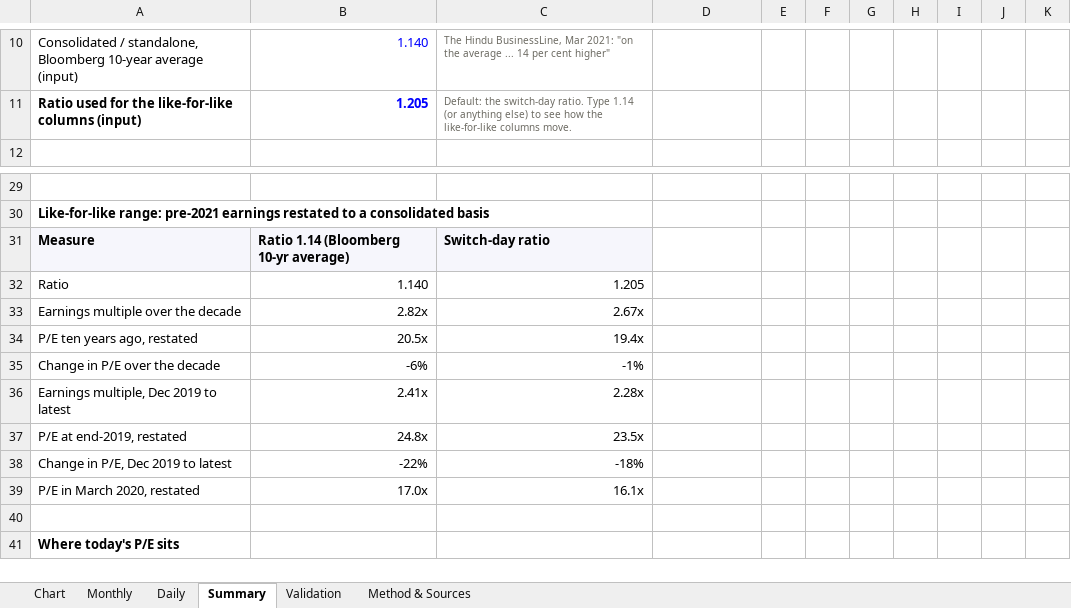
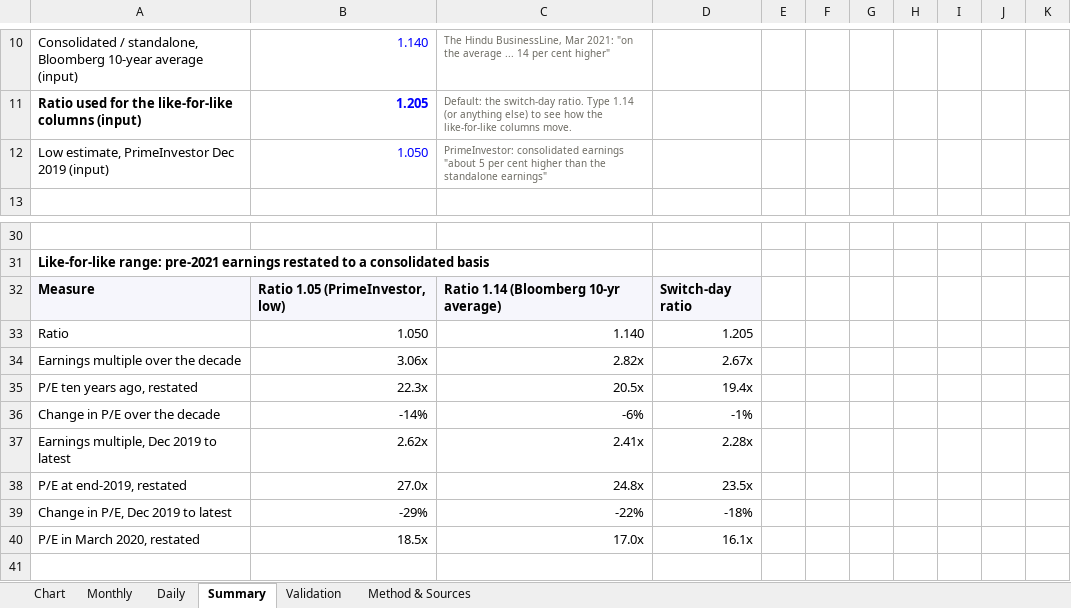
Before and after one commit to nothingbutnett6/Blockdeals, an Excel workbook: analysis/nifty-decade/nifty_decade_price_pe_earnings.xlsx, sheet Summary, drawn as a sheet; only a part is shown, gaps mark what is left out; the shorter side is filled out with more unchanged rows; values as stored, in another font and other column widths than the file's, no borders; addresses are those after the commit; the diff names each change by its address in the sheet, - before the commit and + after, or states it on an @@ line.

```diff
--- a/analysis/nifty-decade/nifty_decade_price_pe_earnings.xlsx (sheet Summary)
+++ b/analysis/nifty-decade/nifty_decade_price_pe_earnings.xlsx (sheet Summary)
+row 12: Low estimate, PrimeInvestor Dec 2019 (input) | 1.050 | PrimeInvestor: consolidated earnings "about 5 per cent higher than the standalone earnings"
-B32: Ratio 1.14 (Bloomberg 10-yr average)
+B32: Ratio 1.05 (PrimeInvestor, low)
-C32: Switch-day ratio
+C32: Ratio 1.14 (Bloomberg 10-yr average)
-D32: (empty)
+D32: Switch-day ratio
-D32 fill: none
+D32 fill: #F6F6FC
-B33: 1.140
+B33: 1.050
-C33: 1.205
+C33: 1.140
-D33: (empty)
+D33: 1.205
-B34: 2.82x
+B34: 3.06x
-C34: 2.67x
+C34: 2.82x
-D34: (empty)
+D34: 2.67x
-B35: 20.5x
+B35: 22.3x
-C35: 19.4x
+C35: 20.5x
-D35: (empty)
+D35: 19.4x
-B36: -6%
+B36: -14%
-C36: -1%
+C36: -6%
-D36: (empty)
+D36: -1%
-B37: 2.41x
+B37: 2.62x
-C37: 2.28x
+C37: 2.41x
-D37: (empty)
+D37: 2.28x
-B38: 24.8x
+B38: 27.0x
-C38: 23.5x
+C38: 24.8x
-D38: (empty)
+D38: 23.5x
-B39: -22%
+B39: -29%
-C39: -18%
+C39: -22%
-D39: (empty)
+D39: -18%
-B40: 17.0x
+B40: 18.5x
-C40: 16.1x
+C40: 17.0x
-D40: (empty)
+D40: 16.1x
```
Also changed, not shown: sheet Chart, sheet Validation, sheet Method & Sources, formulas that keep their value, charts or pictures, 5 other files.
